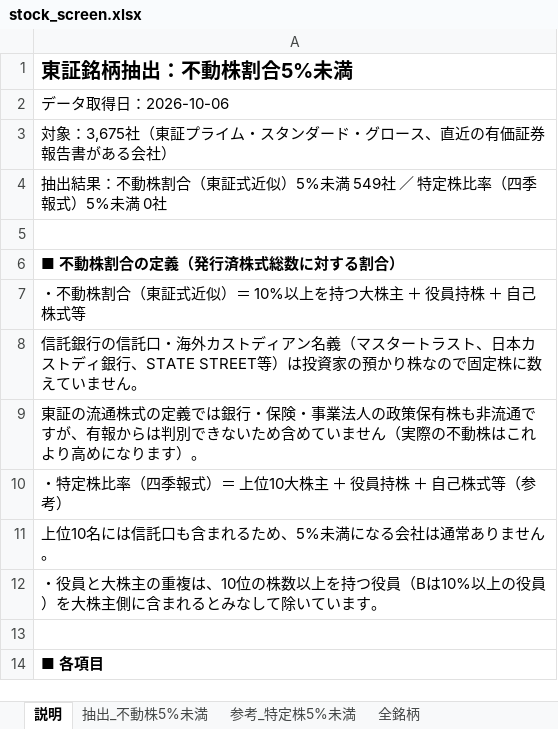
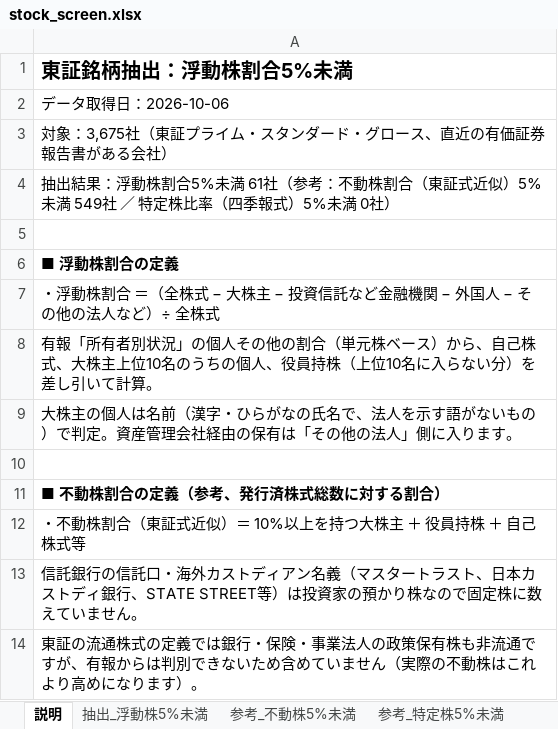
Before and after one commit to git-san-934/portal, an Excel workbook: float-screen/data/stock_screen.xlsx, sheet 説明, drawn as a sheet; only a part is shown; the shorter side is filled out with more unchanged rows; values as stored, in another font and other column widths than the file's, no borders; the diff names each change by its address in the sheet, - before the commit and + after, or states it on an @@ line.

```diff
--- a/float-screen/data/stock_screen.xlsx (sheet 説明)
+++ b/float-screen/data/stock_screen.xlsx (sheet 説明)
-sheet tab: 抽出_不動株5%未満
+sheet tab: 抽出_浮動株5%未満
+sheet tab: 参考_不動株5%未満
-A1: 東証銘柄抽出：不動株割合5%未満
+A1: 東証銘柄抽出：浮動株割合5%未満
-A4: …出結果：不動株割合（東証式近似）5%未満 549社 ／ 特定株比率（四季報式）5%未満 0社
+A4: …出結果：浮動株割合5%未満 61社（参考：不動株割合（東証式近似）5%未満 549社 ／ 特定株比率（四季報式）5%未満 0社）
-A6: ■ 不動株割合の定義（発行済株式総数に対する割合）
+A6: ■ 浮動株割合の定義
+row 7: ・浮動株割合 ＝（全株式 − 大株主 − 投資信託など金融機関 − 外国人 − その他の法人など）÷ 全株式
+row 8: 有報「所有者別状況」の個人その他の割合（単元株ベース）から、自己株式、大株主上位10名のうちの個人、役員持株（上位10名に入らない分）を差し引いて計算。
+row 9: 大株主の個人は名前（漢字・ひらがなの氏名で、法人を示す語がないもの）で判定。資産管理会社経由の保有は「その他の法人」側に入ります。
+row 10: (empty)
+row 11: ■ 不動株割合の定義（参考、発行済株式総数に対する割合）
```
Also changed, not shown: sheet 抽出_浮動株5%未満, sheet 参考_特定株5%未満, sheet 全銘柄, 6 other files.
